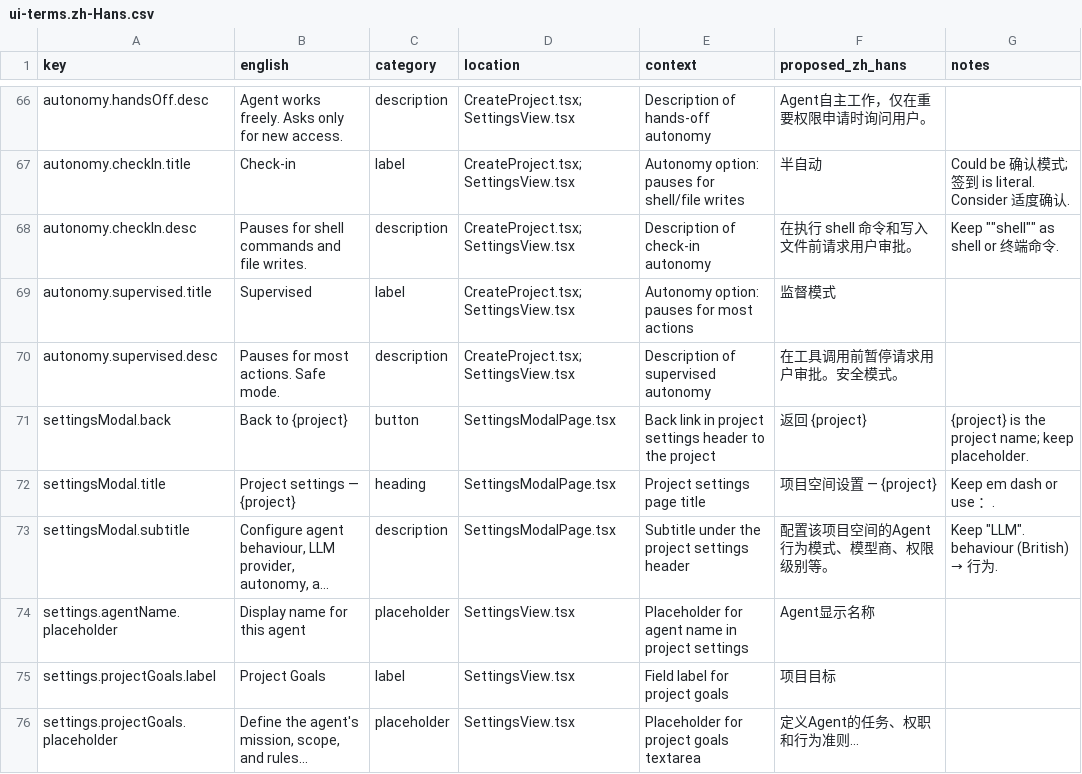
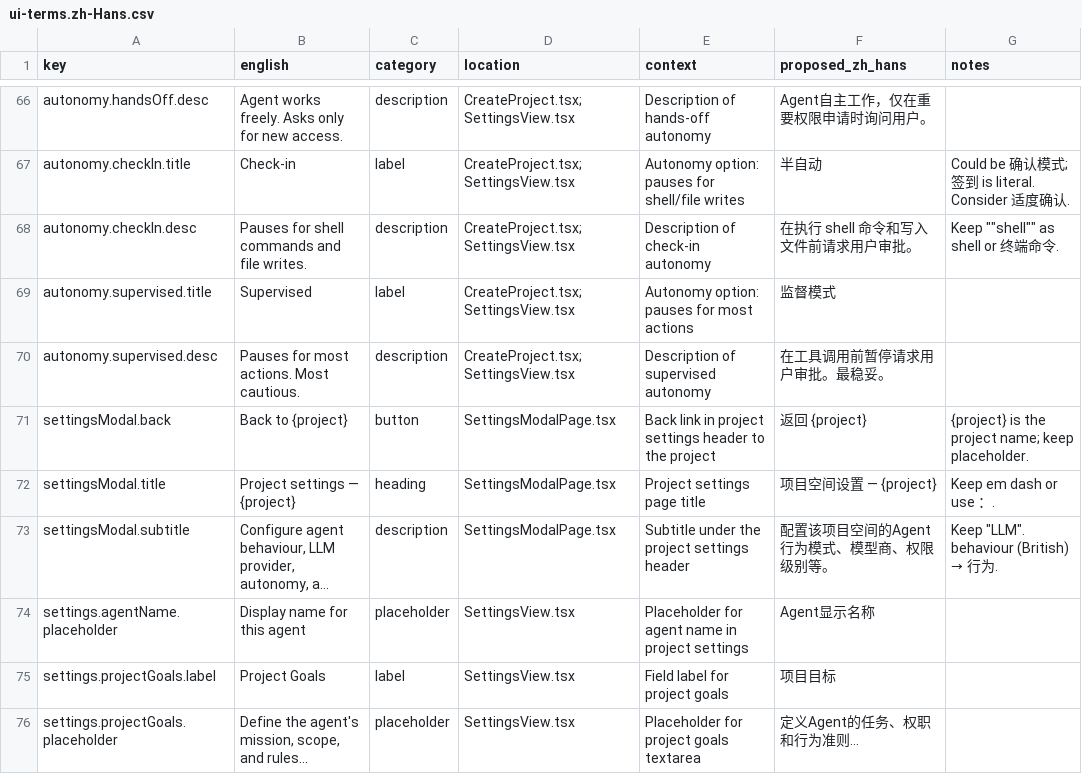
Before and after one commit to davidwil11111/Orbital, a CSV file: docs/i18n/ui-terms.zh-Hans.csv, drawn as a sheet; only a part is shown, gaps mark what is left out; long unchanged cells end in ….

```diff
--- a/docs/i18n/ui-terms.zh-Hans.csv
+++ b/docs/i18n/ui-terms.zh-Hans.csv
@@ -69,3 +69,3 @@ autonomy.checkIn.desc,Pauses for shell commands and file writes.,description,Cre
 autonomy.supervised.title,Supervised,label,CreateProject.tsx; SettingsView.tsx,Autonomy option: pauses for most actions,监督模式,
-autonomy.supervised.desc,Pauses for most actions. Safe mode.,description,CreateProject.tsx; SettingsView.tsx,Description of supervised autonomy,在工具调用前暂停请求用户审批。安全模式。,
+autonomy.supervised.desc,Pauses for most actions. Most cautious.,description,CreateProject.tsx; SettingsView.tsx,Description of supervised autonomy,在工具调用前暂停请求用户审批。最稳妥。,
 settingsModal.back,Back to {project},button,SettingsModalPage.tsx,Back link in project settings header to the project,返回 {project},{project} is the project name; keep placeholder.
```
Also changed, not shown: 27 other files.
